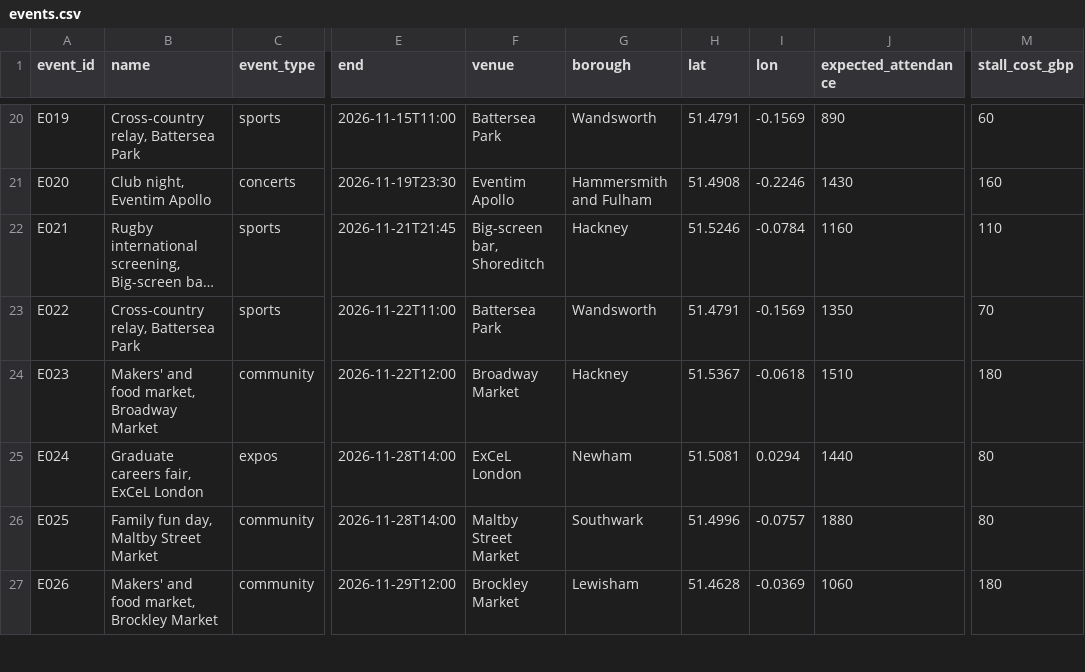
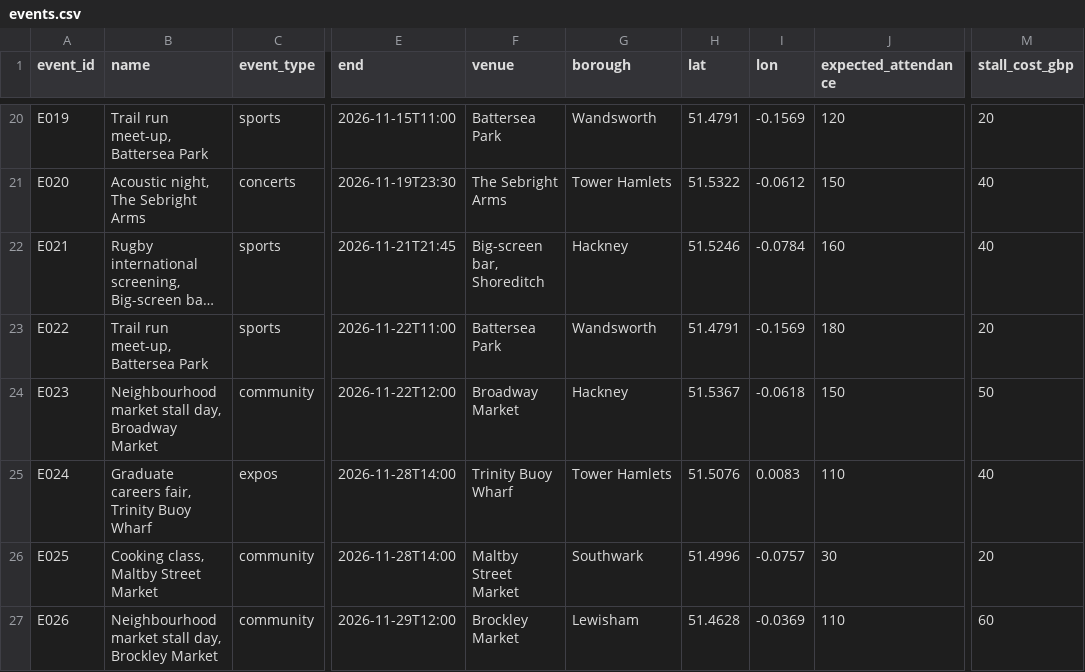
Before and after one commit to Anisiat/eat-hack, a CSV file: events.csv, drawn as a sheet; only a part is shown, gaps mark what is left out; long unchanged cells end in …; the diff covers the shown part only; the diff names each change by its address in the sheet, - before the commit and + after, or states it on an @@ line.

Commit message:
Value model in £, events capped below 200, RGC review pricing

```diff
--- a/events.csv
+++ b/events.csv
-B20 (name): Cross-country relay, Battersea Park
+B20 (name): Trail run meet-up, Battersea Park
-J20 (expected_attendance): 890
+J20 (expected_attendance): 120
-M20 (stall_cost_gbp): 60
+M20 (stall_cost_gbp): 20
-B21 (name): Club night, Eventim Apollo
+B21 (name): Acoustic night, The Sebright Arms
-F21 (venue): Eventim Apollo
+F21 (venue): The Sebright Arms
-G21 (borough): Hammersmith and Fulham
+G21 (borough): Tower Hamlets
-H21 (lat): 51.4908
+H21 (lat): 51.5322
-I21 (lon): -0.2246
+I21 (lon): -0.0612
-J21 (expected_attendance): 1430
+J21 (expected_attendance): 150
-M21 (stall_cost_gbp): 160
+M21 (stall_cost_gbp): 40
-J22 (expected_attendance): 1160
+J22 (expected_attendance): 160
-M22 (stall_cost_gbp): 110
+M22 (stall_cost_gbp): 40
-B23 (name): Cross-country relay, Battersea Park
+B23 (name): Trail run meet-up, Battersea Park
-J23 (expected_attendance): 1350
+J23 (expected_attendance): 180
-M23 (stall_cost_gbp): 70
+M23 (stall_cost_gbp): 20
-B24 (name): Makers' and food market, Broadway Market
+B24 (name): Neighbourhood market stall day, Broadway Market
-J24 (expected_attendance): 1510
+J24 (expected_attendance): 150
-M24 (stall_cost_gbp): 180
+M24 (stall_cost_gbp): 50
-B25 (name): Graduate careers fair, ExCeL London
+B25 (name): Graduate careers fair, Trinity Buoy Wharf
-F25 (venue): ExCeL London
+F25 (venue): Trinity Buoy Wharf
-G25 (borough): Newham
+G25 (borough): Tower Hamlets
-H25 (lat): 51.5081
+H25 (lat): 51.5076
-I25 (lon): 0.0294
+I25 (lon): 0.0083
-J25 (expected_attendance): 1440
+J25 (expected_attendance): 110
-M25 (stall_cost_gbp): 80
+M25 (stall_cost_gbp): 40
-B26 (name): Family fun day, Maltby Street Market
+B26 (name): Cooking class, Maltby Street Market
-J26 (expected_attendance): 1880
+J26 (expected_attendance): 30
-M26 (stall_cost_gbp): 80
+M26 (stall_cost_gbp): 20
-B27 (name): Makers' and food market, Brockley Market
+B27 (name): Neighbourhood market stall day, Brockley Market
-J27 (expected_attendance): 1060
+J27 (expected_attendance): 110
-M27 (stall_cost_gbp): 180
+M27 (stall_cost_gbp): 60
```
Also changed, not shown: 88 edited cells elsewhere in this file, boroughs.csv, event_types.csv, 27 other files.
